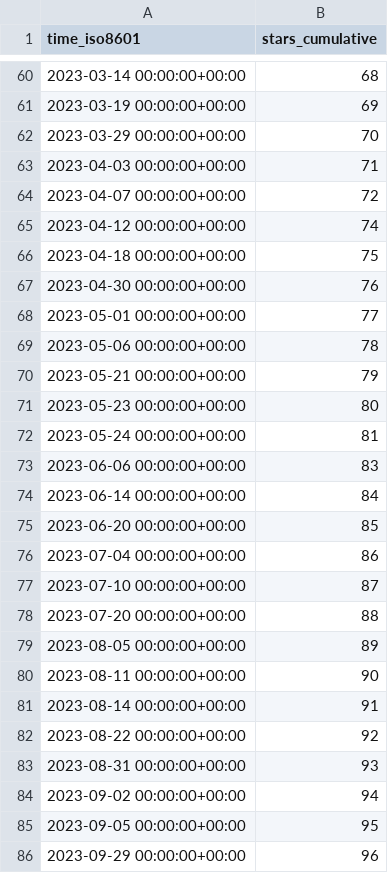
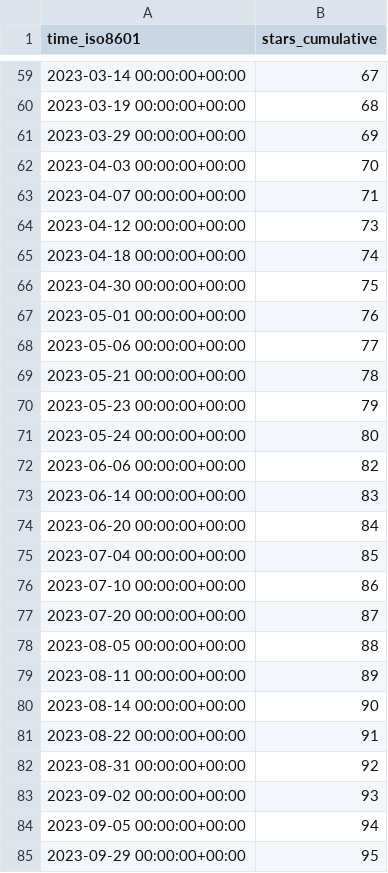
Before and after one commit to MFlowCode/stats, a CSV file: MFlowCode/MFC/ghrs-data/stargazers.csv, drawn as a sheet; only a part is shown, gaps mark what is left out; the diff covers the shown part only.

```diff
--- a/MFlowCode/MFC/ghrs-data/stargazers.csv
+++ b/MFlowCode/MFC/ghrs-data/stargazers.csv
@@ -60,27 +59,27 @@ time_iso8601,stars_cumulative
-2023-03-14 00:00:00+00:00,68
-2023-03-19 00:00:00+00:00,69
-2023-03-29 00:00:00+00:00,70
-2023-04-03 00:00:00+00:00,71
-2023-04-07 00:00:00+00:00,72
-2023-04-12 00:00:00+00:00,74
-2023-04-18 00:00:00+00:00,75
-2023-04-30 00:00:00+00:00,76
-2023-05-01 00:00:00+00:00,77
-2023-05-06 00:00:00+00:00,78
-2023-05-21 00:00:00+00:00,79
-2023-05-23 00:00:00+00:00,80
-2023-05-24 00:00:00+00:00,81
-2023-06-06 00:00:00+00:00,83
-2023-06-14 00:00:00+00:00,84
-2023-06-20 00:00:00+00:00,85
-2023-07-04 00:00:00+00:00,86
-2023-07-10 00:00:00+00:00,87
-2023-07-20 00:00:00+00:00,88
-2023-08-05 00:00:00+00:00,89
-2023-08-11 00:00:00+00:00,90
-2023-08-14 00:00:00+00:00,91
-2023-08-22 00:00:00+00:00,92
-2023-08-31 00:00:00+00:00,93
-2023-09-02 00:00:00+00:00,94
-2023-09-05 00:00:00+00:00,95
-2023-09-29 00:00:00+00:00,96
+2023-03-14 00:00:00+00:00,67
+2023-03-19 00:00:00+00:00,68
+2023-03-29 00:00:00+00:00,69
+2023-04-03 00:00:00+00:00,70
+2023-04-07 00:00:00+00:00,71
+2023-04-12 00:00:00+00:00,73
+2023-04-18 00:00:00+00:00,74
+2023-04-30 00:00:00+00:00,75
+2023-05-01 00:00:00+00:00,76
+2023-05-06 00:00:00+00:00,77
+2023-05-21 00:00:00+00:00,78
+2023-05-23 00:00:00+00:00,79
+2023-05-24 00:00:00+00:00,80
+2023-06-06 00:00:00+00:00,82
+2023-06-14 00:00:00+00:00,83
+2023-06-20 00:00:00+00:00,84
+2023-07-04 00:00:00+00:00,85
+2023-07-10 00:00:00+00:00,86
+2023-07-20 00:00:00+00:00,87
+2023-08-05 00:00:00+00:00,88
+2023-08-11 00:00:00+00:00,89
+2023-08-14 00:00:00+00:00,90
+2023-08-22 00:00:00+00:00,91
+2023-08-31 00:00:00+00:00,92
+2023-09-02 00:00:00+00:00,93
+2023-09-05 00:00:00+00:00,94
+2023-09-29 00:00:00+00:00,95
```
Also changed, not shown: 1 added row, 1 removed row and 37 edited cells elsewhere in this file.
